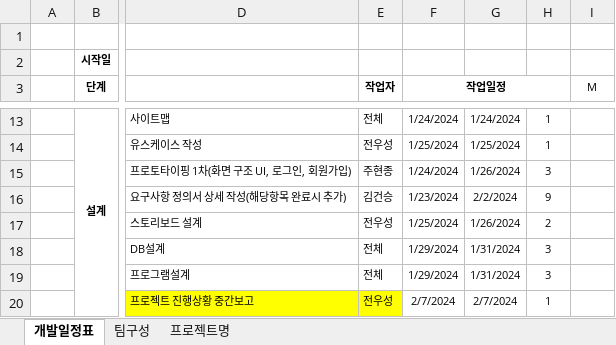
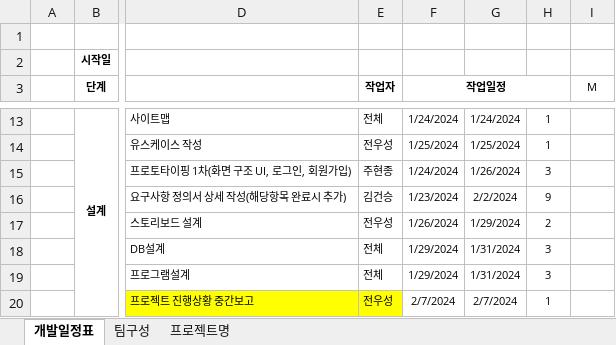
Before and after one commit to juhyeonjong2/DongStagram, an Excel workbook: Documents/0. 일정표/프로젝트 일정표.xlsx, sheet 개발일정표, drawn as a sheet; only a part is shown, gaps mark what is left out; values as stored, in another font and other column widths than the file's, no borders; conditional formats not drawn; the diff names each change by its address in the sheet, - before the commit and + after, or states it on an @@ line.

```diff
--- a/Documents/0. 일정표/프로젝트 일정표.xlsx (sheet 개발일정표)
+++ b/Documents/0. 일정표/프로젝트 일정표.xlsx (sheet 개발일정표)
-F17 (작업일정): 1/25/2024
+F17 (작업일정): 1/26/2024
-G17: 1/26/2024
+G17: 1/29/2024
```
Also changed, not shown: 1 other file.
